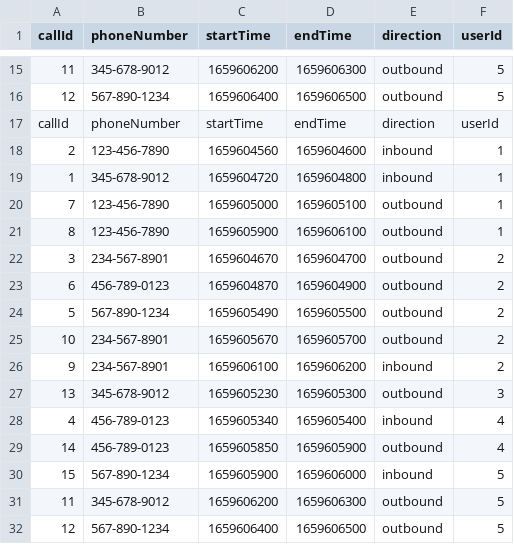
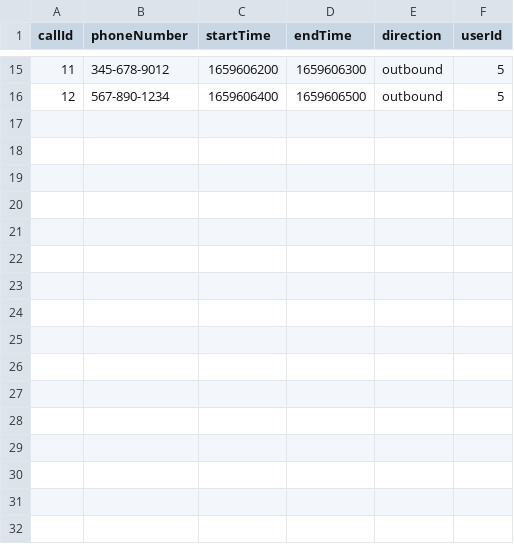
Before and after one commit to Kevin-Arackan/Kevin-Arackan-PEP-PythonSQL-Project, a CSV file: resources/orderedCalls.csv, drawn as a sheet; only a part is shown, gaps mark what is left out.

```diff
--- a/resources/orderedCalls.csv
+++ b/resources/orderedCalls.csv
@@ -16,17 +16 @@ callId,phoneNumber,startTime,endTime,direction,userId
 12,567-890-1234,1659606400,1659606500,outbound,5
-callId,phoneNumber,startTime,endTime,direction,userId
-2,123-456-7890,1659604560,1659604600,inbound,1
-1,345-678-9012,1659604720,1659604800,inbound,1
-7,123-456-7890,1659605000,1659605100,outbound,1
-8,123-456-7890,1659605900,1659606100,outbound,1
-3,234-567-8901,1659604670,1659604700,outbound,2
-6,456-789-0123,1659604870,1659604900,outbound,2
-5,567-890-1234,1659605490,1659605500,outbound,2
-10,234-567-8901,1659605670,1659605700,outbound,2
-9,234-567-8901,1659606100,1659606200,inbound,2
-13,345-678-9012,1659605230,1659605300,outbound,3
-4,456-789-0123,1659605340,1659605400,inbound,4
-14,456-789-0123,1659605850,1659605900,outbound,4
-15,567-890-1234,1659605900,1659606000,inbound,5
-11,345-678-9012,1659606200,1659606300,outbound,5
-12,567-890-1234,1659606400,1659606500,outbound,5
```
Also changed, not shown: 4 other files.
